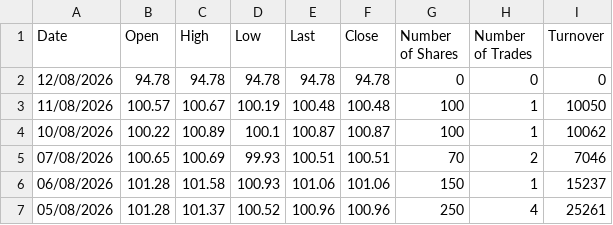
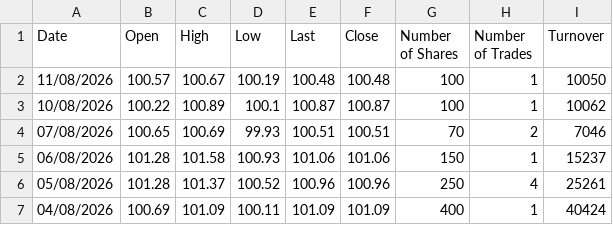
Before and after one commit to MarioPEL58/portfolio-streamlit, a CSV file: data/bonds/NLBNPIT306D0.csv, drawn as a sheet; only a part is shown; the shorter side is filled out with more unchanged rows; the diff names each change by its address in the sheet, - before the commit and + after, or states it on an @@ line.

Commit message:
Remove outdated bond data entry for 12/08/2026
Removed the entry for 12/08/2026 from the bonds data.

```diff
--- a/data/bonds/NLBNPIT306D0.csv
+++ b/data/bonds/NLBNPIT306D0.csv
-row 2: 12/08/2026 | 94.78 | 94.78 | 94.78 | 94.78 | 94.78 | 0 | 0 | 0
```
